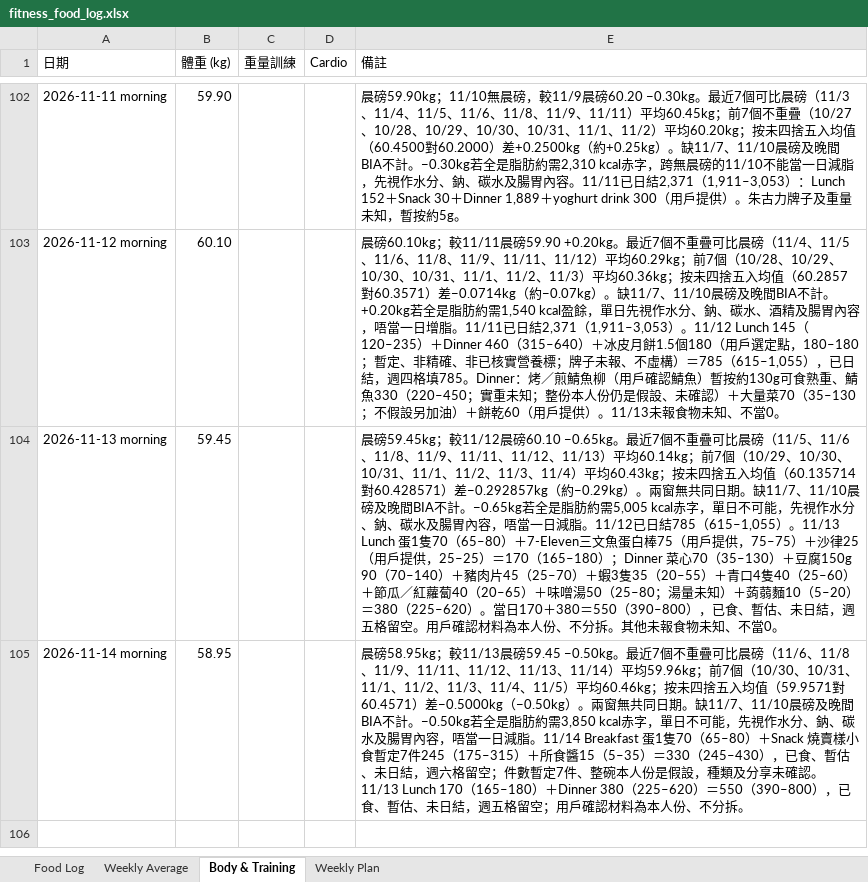
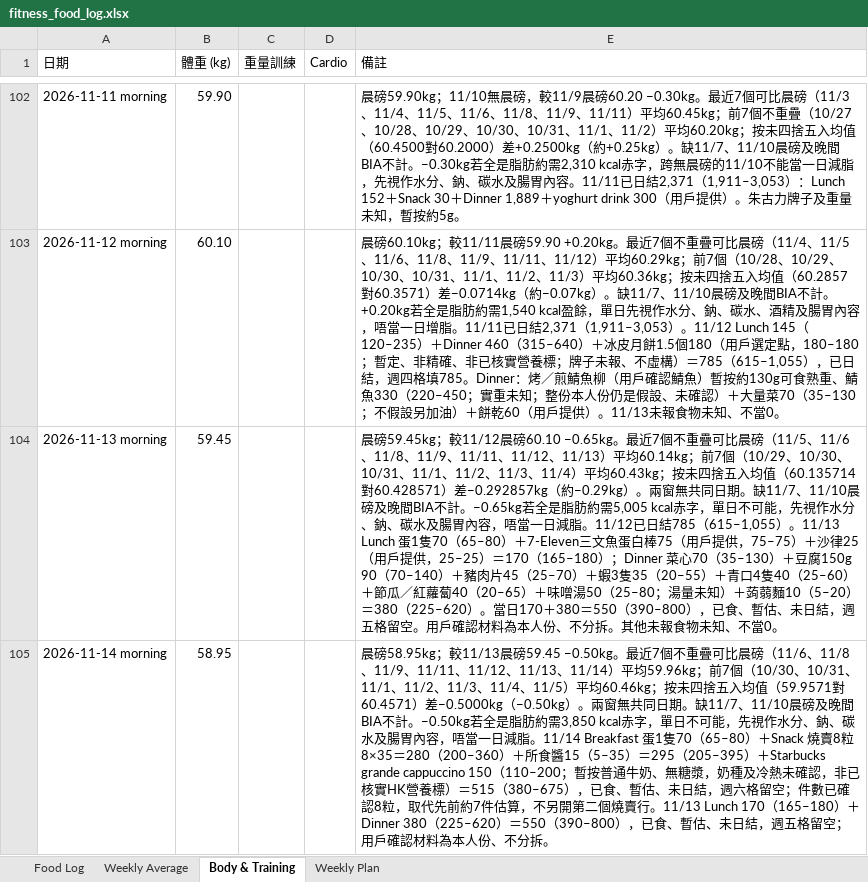
Before and after one commit to buzz-knittinpix/melodycheng622-cmyk.github.io, an Excel workbook: data/fitness_food_log.xlsx, sheet Body & Training, drawn as a sheet; only a part is shown, gaps mark what is left out; values as stored, in another font and other column widths than the file's, no borders; the diff names each change by its address in the sheet, - before the commit and + after, or states it on an @@ line.

Commit message:
Amend Nov 14 siu mai to 8 pieces and log provisional cappuccino
Replace the 7-piece snack estimate in place and add a separate Starbucks grande cappuccino. Day stays open at 515; Nov 13 stays open.

```diff
--- a/data/fitness_food_log.xlsx (sheet Body & Training)
+++ b/data/fitness_food_log.xlsx (sheet Body & Training)
-E105 (備註): …＋Snack 燒賣樣小食暫定7件245（175–315）＋所食醬15（5–35）＝330（245–430），已食、暫估、未日結，週六格留空；件數暫定7件、整碗本人份是假設，種類及分享未確認。11/13 Lunch 170…
+E105 (備註): …＋Snack 燒賣8粒8×35＝280（200–360）＋所食醬15（5–35）＝295（205–395）＋Starbucks grande cappuccino 150（110–200；暫按普通牛奶、無糖漿，奶種及冷熱未確認，非已核實HK營養標）＝515（380–675），已食、暫估、未日結，週六格留空；件數已確認8粒，取代先前約7件估算，不另開第二個燒賣行。11/13 Lunch 170…
```
Also changed, not shown: sheet Food Log, sheet Weekly Plan, sheet Weekly Average, 6 other files.
